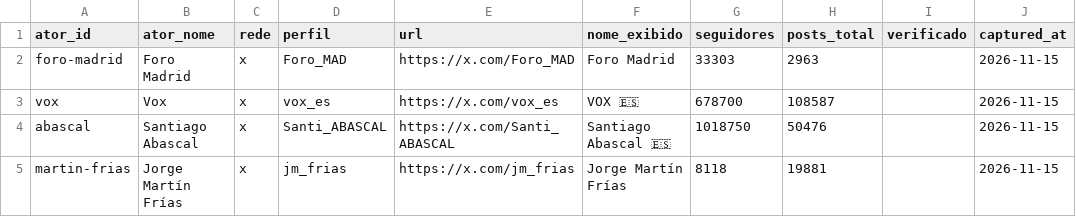
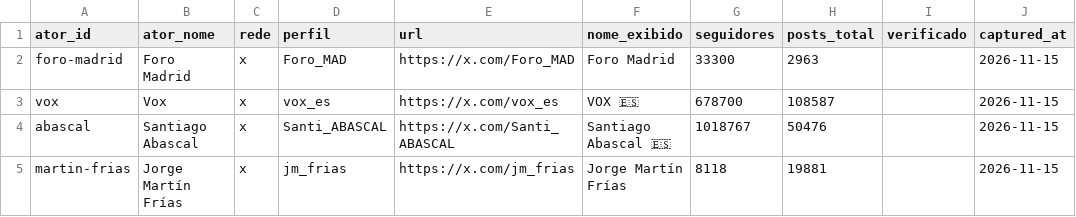
Before and after one commit to WandersonH/odi-espanha, a CSV file: data/perfis/x_2026-11-15.csv, drawn as a sheet; only a part is shown; the diff names each change by its address in the sheet, - before the commit and + after, or states it on an @@ line.

```diff
--- a/data/perfis/x_2026-11-15.csv
+++ b/data/perfis/x_2026-11-15.csv
-G2 (seguidores): 33303
+G2 (seguidores): 33300
-G4 (seguidores): 1018750
+G4 (seguidores): 1018767
```
Also changed, not shown: data/perfis/x_latest.csv, 3 other files.
